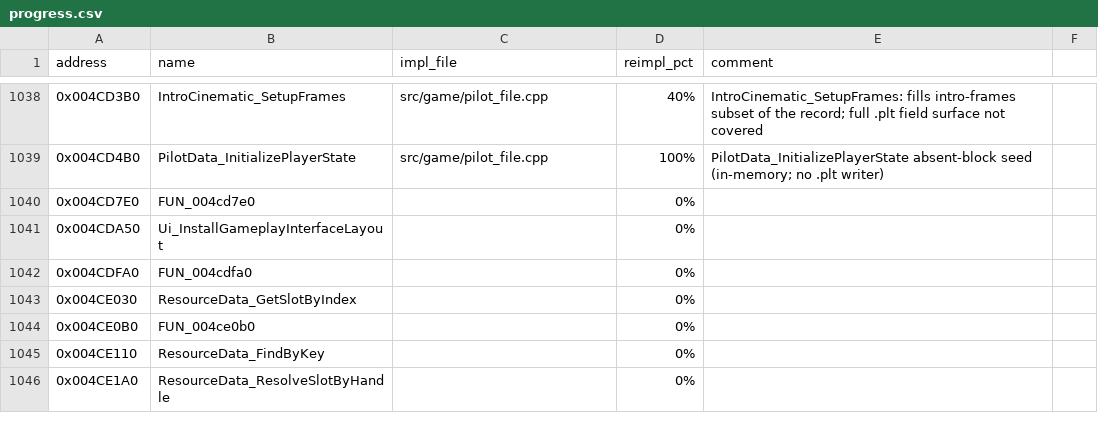
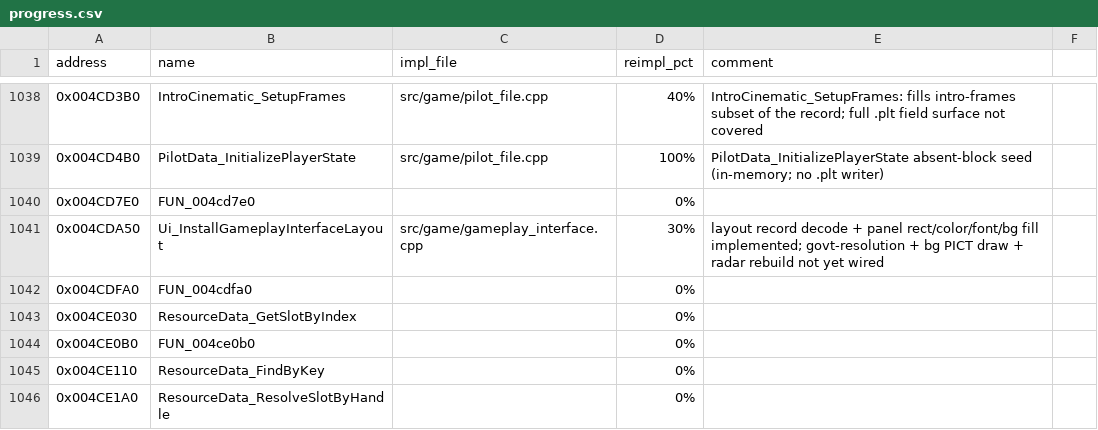
Before and after one commit to wraitii/evnova-decomp, a CSV file: progress.csv, drawn as a sheet; only a part is shown, gaps mark what is left out.

Commit message:
HUD groundwork: parse gameplay interface layout (panel rects) from archive
Adds GameplayInterfaceLayout parser + NovaResource_LoadGameplayInterfaceLayout,
decoding the 'interface' family resource (FourCC -0x6a918b9a) that
Ui_InstallGameplayInterfaceLayout (0x004cda50) uses to position every in-flight
HUD panel. Recovers the authentic panel geometry (shield/armor/fuel bars +
travel/weapon-ammo/target/cargo readout panels), the HUD colour slots, the
display font family/sizes and the background cockpit PICT id, from the raw
big-endian shorts at the documented offsets.

Pinned against the shipped Federation (0x82) and all interface payloads in
tests. No rendering yet; this is the placement-data foundation for the panel
drawing work to follow.

```diff
--- a/progress.csv
+++ b/progress.csv
@@ -1040,3 +1040,3 @@ address,name,impl_file,reimpl_pct,comment
 0x004CD7E0,FUN_004cd7e0,,0%,
-0x004CDA50,Ui_InstallGameplayInterfaceLayout,,0%,
+0x004CDA50,Ui_InstallGameplayInterfaceLayout,src/game/gameplay_interface.cpp,30%,layout record decode + panel rect/color/font/bg fill implemented; govt-resolution + bg PICT draw + radar rebuild not yet wired
 0x004CDFA0,FUN_004cdfa0,,0%,
```
Also changed, not shown: 5 other files.
